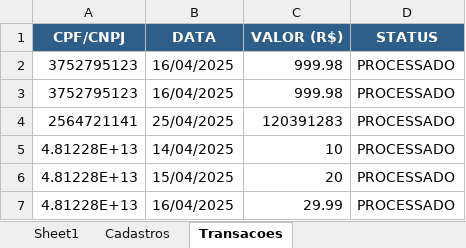
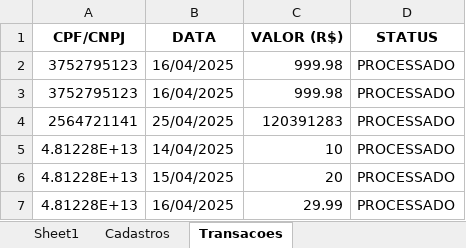
Before and after one commit to Xesadas/analise_dualbank, an Excel workbook: stores.xlsx, sheet Transacoes, drawn as a sheet; values as stored, in another font and other column widths than the file's, no borders; the diff names each change by its address in the sheet, - before the commit and + after, or states it on an @@ line.

```diff
--- a/stores.xlsx (sheet Transacoes)
+++ b/stores.xlsx (sheet Transacoes)
@@ A1:D1 fill: #2D5F8A → none, text colour: #FFFFFF → black @@
```
Also changed, not shown: sheet Sheet1.
